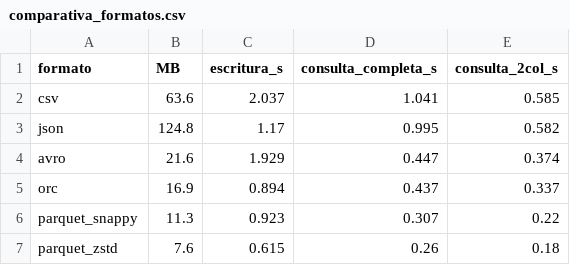
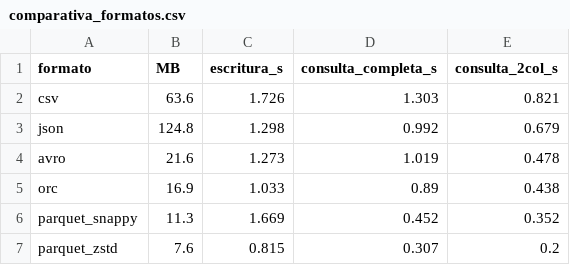
Before and after one commit to andrewexee/bda-pareja-08, a CSV file: entregas/F1/comparativa_formatos.csv, drawn as a sheet.

Commit message:
Etapa 5 completada

```diff
--- a/entregas/F1/comparativa_formatos.csv
+++ b/entregas/F1/comparativa_formatos.csv
@@ -1,7 +1,7 @@
 formato,MB,escritura_s,consulta_completa_s,consulta_2col_s
-csv,63.6,2.037,1.041,0.585
-json,124.8,1.17,0.995,0.582
-avro,21.6,1.929,0.447,0.374
-orc,16.9,0.894,0.437,0.337
-parquet_snappy,11.3,0.923,0.307,0.22
-parquet_zstd,7.6,0.615,0.26,0.18
+csv,63.6,1.726,1.303,0.821
+json,124.8,1.298,0.992,0.679
+avro,21.6,1.273,1.019,0.478
+orc,16.9,1.033,0.89,0.438
+parquet_snappy,11.3,1.669,0.452,0.352
+parquet_zstd,7.6,0.815,0.307,0.2
```
Also changed, not shown: 4 other files.
